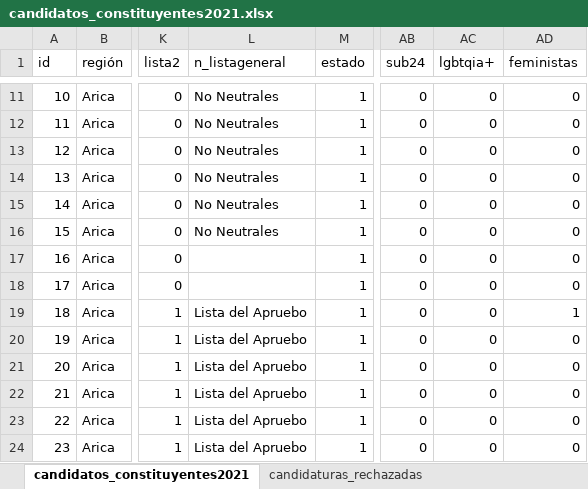
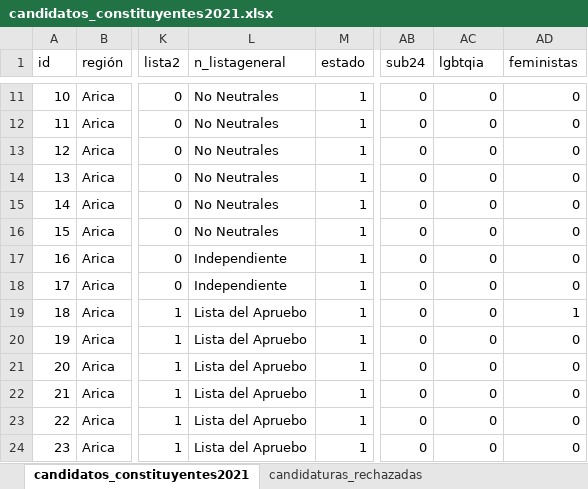
Before and after one commit to tresquintos/candidatos, an Excel workbook: constituyentes 2021/candidatos_constituyentes2021.xlsx, sheet candidatos_constituyentes2021, drawn as a sheet; only a part is shown, gaps mark what is left out; values as stored, in another font and other column widths than the file's, no cell formats; the diff names each change by its address in the sheet, - before the commit and + after, or states it on an @@ line.

```diff
--- a/constituyentes 2021/candidatos_constituyentes2021.xlsx (sheet candidatos_constituyentes2021)
+++ b/constituyentes 2021/candidatos_constituyentes2021.xlsx (sheet candidatos_constituyentes2021)
-AC1: lgbtqia+
+AC1: lgbtqia
-L17:L18 (n_listageneral): (empty)
+L17:L18 (n_listageneral): Independiente
```
Also changed, not shown: cell formats, 1 other file.
